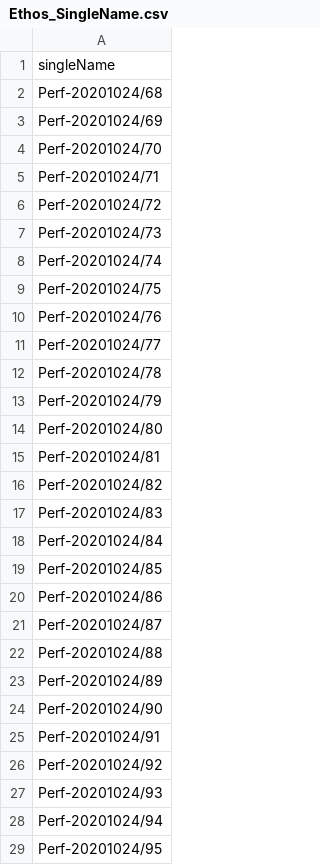
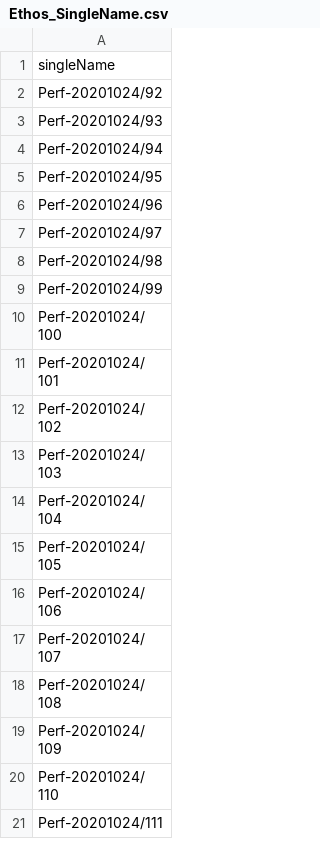
Before and after one commit to hmcts/ethos-performance-test-v1, a CSV file: src/gatling/resources/Ethos_SingleName.csv, drawn as a sheet; only a part is shown; the shorter side is filled out with more unchanged rows; the diff names each change by its address in the sheet, - before the commit and + after, or states it on an @@ line.

```diff
--- a/src/gatling/resources/Ethos_SingleName.csv
+++ b/src/gatling/resources/Ethos_SingleName.csv
-row 2: Perf-20201024/68
-row 3: Perf-20201024/69
-row 4: Perf-20201024/70
-row 5: Perf-20201024/71
-row 6: Perf-20201024/72
-row 7: Perf-20201024/73
-row 8: Perf-20201024/74
-row 9: Perf-20201024/75
-row 10: Perf-20201024/76
-row 11: Perf-20201024/77
-row 12: Perf-20201024/78
-row 13: Perf-20201024/79
-row 14: Perf-20201024/80
-row 15: Perf-20201024/81
-row 16: Perf-20201024/82
-row 17: Perf-20201024/83
-row 18: Perf-20201024/84
-row 19: Perf-20201024/85
-row 20: Perf-20201024/86
-row 21: Perf-20201024/87
-row 22: Perf-20201024/88
-row 23: Perf-20201024/89
-row 24: Perf-20201024/90
-row 25: Perf-20201024/91
```
Also changed, not shown: 1 other file.
